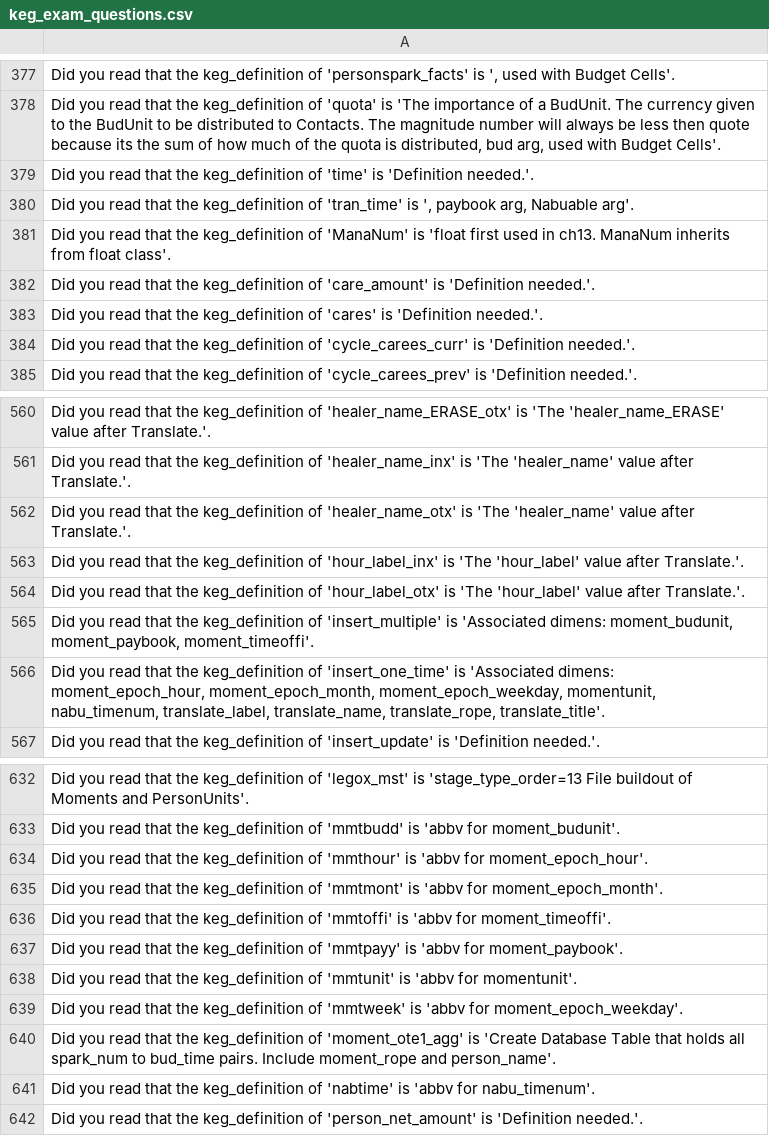
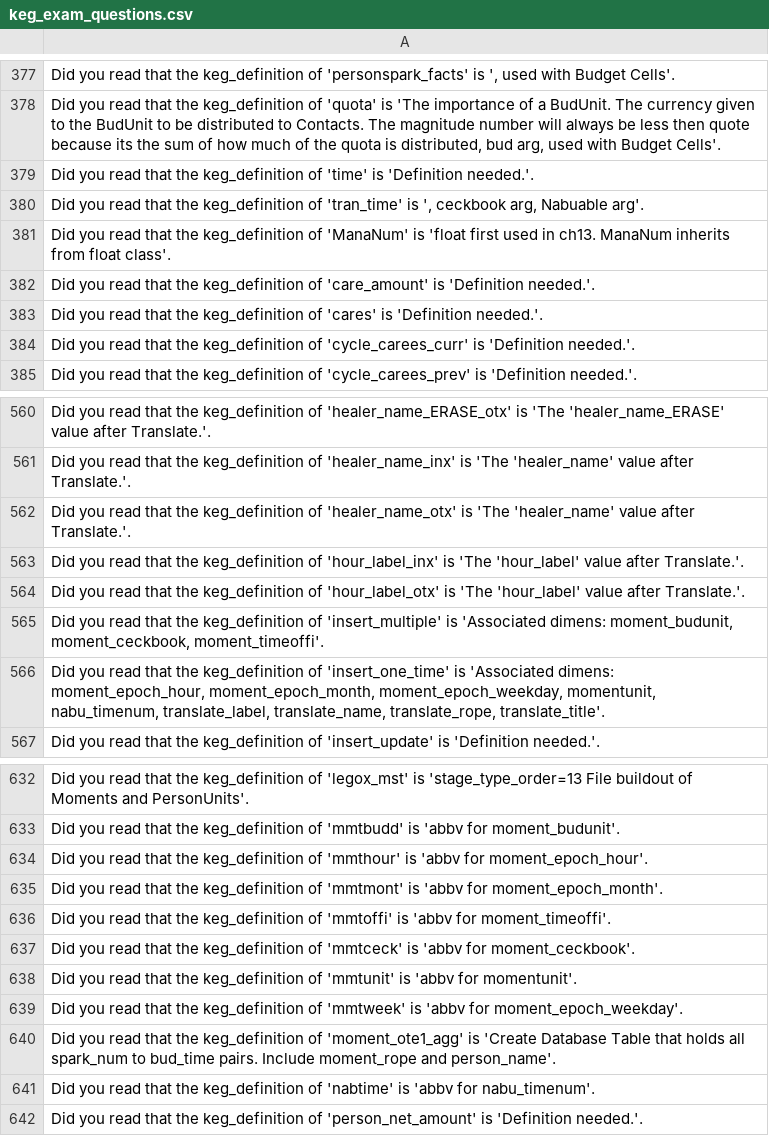
Before and after one commit to jschalk/jaar, a CSV file: src/ch99_glossary/derived/keg_exam_questions.csv, drawn as a sheet; only a part is shown, gaps mark what is left out; the diff covers the shown part only; the diff names each change by its address in the sheet, - before the commit and + after, or states it on an @@ line.

Commit message:
change moment_paybook to ceckbook, add "pay' to keywords

```diff
--- a/src/ch99_glossary/derived/keg_exam_questions.csv
+++ b/src/ch99_glossary/derived/keg_exam_questions.csv
-A380: …is ', paybook arg, Nabuable…
+A380: …is ', ceckbook arg, Nabuable…
-A565: …dimens: moment_budunit, moment_paybook, moment_timeoffi'.
+A565: …dimens: moment_budunit, moment_ceckbook, moment_timeoffi'.
-A637: …keg_definition of 'mmtpayy' is 'abbv for moment_paybook'.
+A637: …keg_definition of 'mmtceck' is 'abbv for moment_ceckbook'.
```
Also changed, not shown: 6 edited cells elsewhere in this file, 46 other files.
